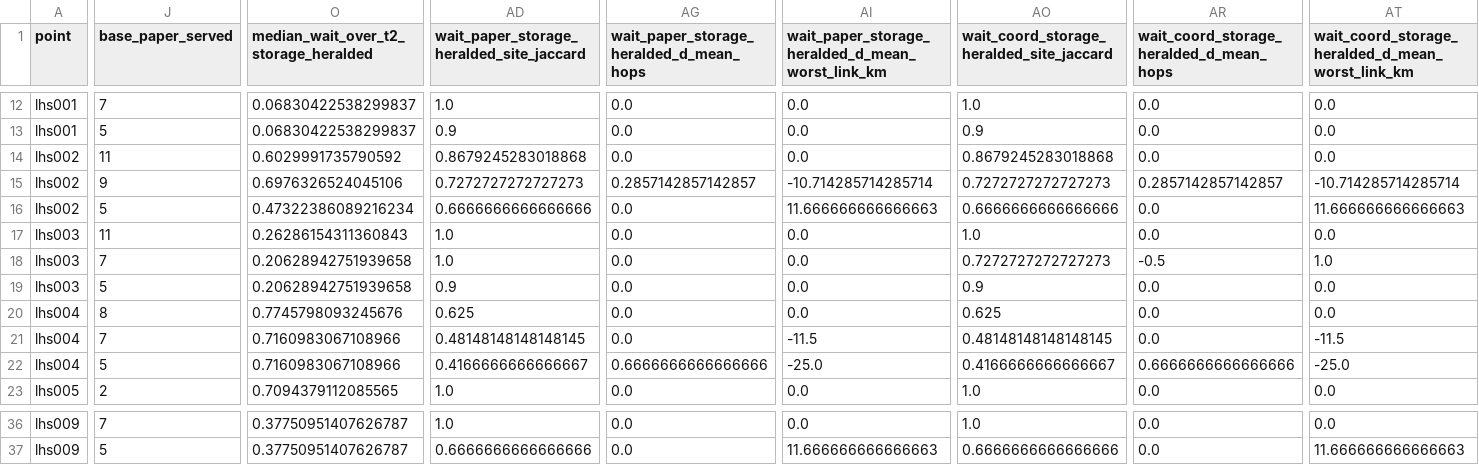
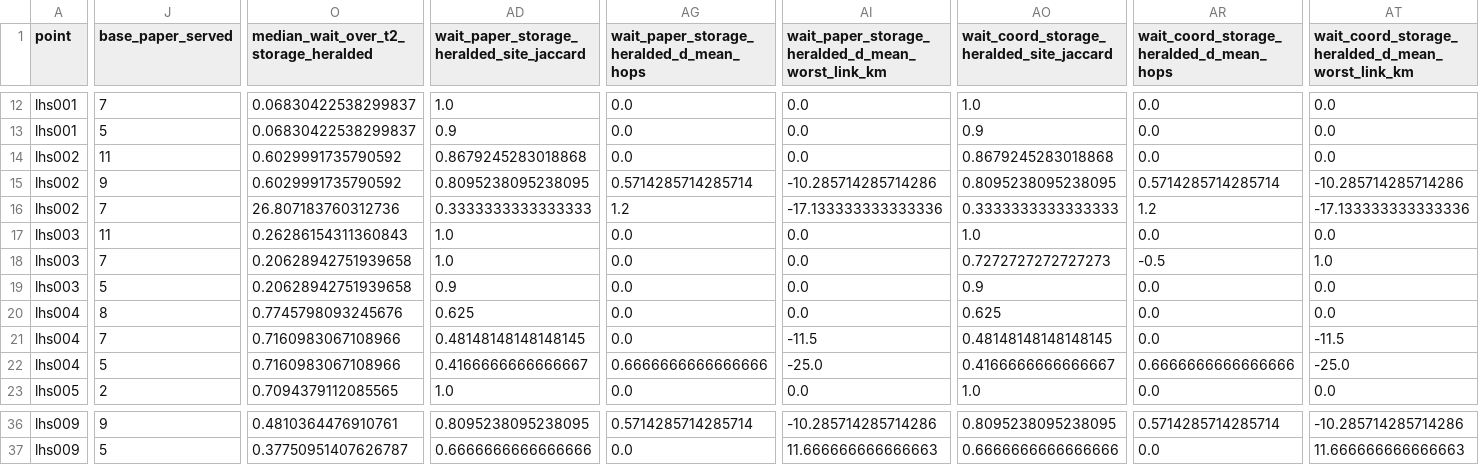
Before and after one commit to robie1337/tcentre-repeater-placement, a CSV file: results/w5_waiting_memory2048.csv, drawn as a sheet; only a part is shown, gaps mark what is left out; the diff covers the shown part only; the diff names each change by its address in the sheet, - before the commit and + after, or states it on an @@ line.

```diff
--- a/results/w5_waiting_memory2048.csv
+++ b/results/w5_waiting_memory2048.csv
-O15: 0.6976326524045106
+O15: 0.6029991735790592
-AD15: 0.7272727272727273
+AD15: 0.8095238095238095
-AG15: 0.2857142857142857
+AG15: 0.5714285714285714
-AI15: -10.714285714285714
+AI15: -10.285714285714286
-AO15: 0.7272727272727273
+AO15: 0.8095238095238095
-AR15: 0.2857142857142857
+AR15: 0.5714285714285714
-AT15: -10.714285714285714
+AT15: -10.285714285714286
-J16 (base_paper_served): 5
+J16 (base_paper_served): 7
-O16: 0.47322386089216234
+O16: 26.807183760312736
-AD16: 0.6666666666666666
+AD16: 0.3333333333333333
-AG16: 0.0
+AG16: 1.2
-AI16: 11.666666666666663
+AI16: -17.133333333333336
-AO16: 0.6666666666666666
+AO16: 0.3333333333333333
-AR16: 0.0
+AR16: 1.2
-AT16: 11.666666666666663
+AT16: -17.133333333333336
-J36 (base_paper_served): 7
+J36 (base_paper_served): 9
-O36: 0.37750951407626787
+O36: 0.4810364476910761
-AD36: 1.0
+AD36: 0.8095238095238095
-AG36: 0.0
+AG36: 0.5714285714285714
-AI36: 0.0
+AI36: -10.285714285714286
-AO36: 1.0
+AO36: 0.8095238095238095
-AR36: 0.0
+AR36: 0.5714285714285714
-AT36: 0.0
+AT36: -10.285714285714286
```
Also changed, not shown: 90 edited cells elsewhere in this file, results/w5_waiting.csv, results/w5_waiting_memory2048_preset_paths.csv, 24 other files.
